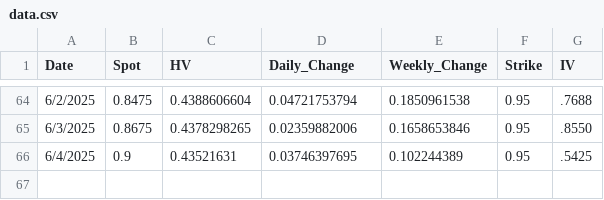
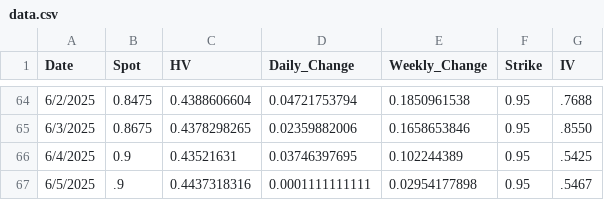
Before and after one commit to AJ-Alagarsamy/LinReg, a CSV file: data.csv, drawn as a sheet; only a part is shown, gaps mark what is left out.

Commit message:
hhkhk

```diff
--- a/data.csv
+++ b/data.csv
@@ -66 +66,2 @@ Date,Spot,HV,Daily_Change,Weekly_Change,Strike,IV
 6/4/2025,0.9,0.43521631,0.03746397695,0.102244389,0.95,.5425
+6/5/2025,.9,0.4437318316,0.0001111111111,0.02954177898,0.95,.5467
```
